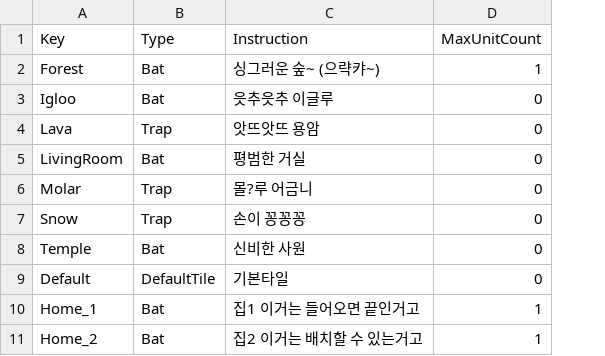
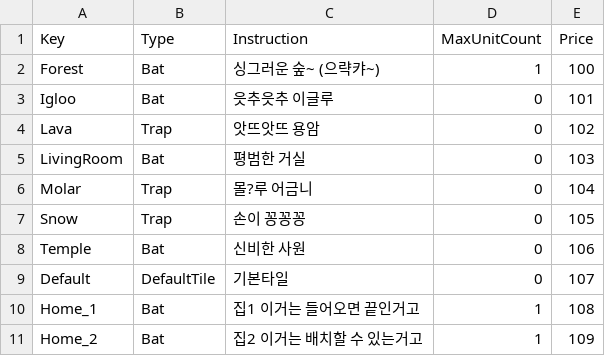
Before and after one commit to goodehd/MutantRampart, a CSV file: Assets/@Resources/Data/Excel/RoomData.csv, drawn as a sheet; the diff names each change by its address in the sheet, - before the commit and + after, or states it on an @@ line.

Commit message:
[EDIT] CSV files, UI prefabs and scripts
- csv files 에 price 데이터 추가
- UI script 이름 prefabs 와 동일하게 수정

```diff
--- a/Assets/@Resources/Data/Excel/RoomData.csv
+++ b/Assets/@Resources/Data/Excel/RoomData.csv
+column E (Price), rows 2-11: 100 | 101 | 102 | 103 | 104 | 105 | 106 | 107 | 108 | 109
```
Also changed, not shown: Assets/@Resources/Data/Excel/ShopItemData.csv, 17 other files.
